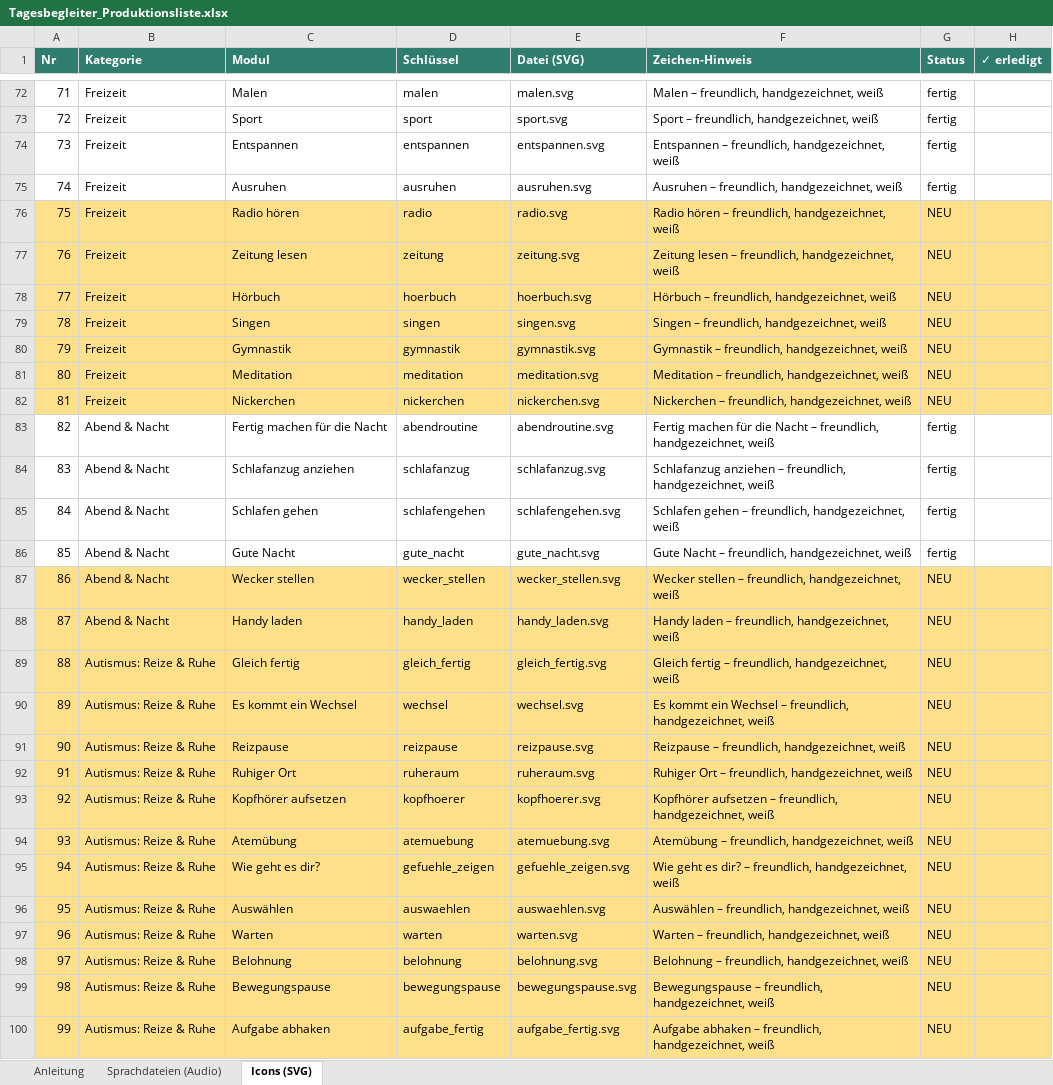
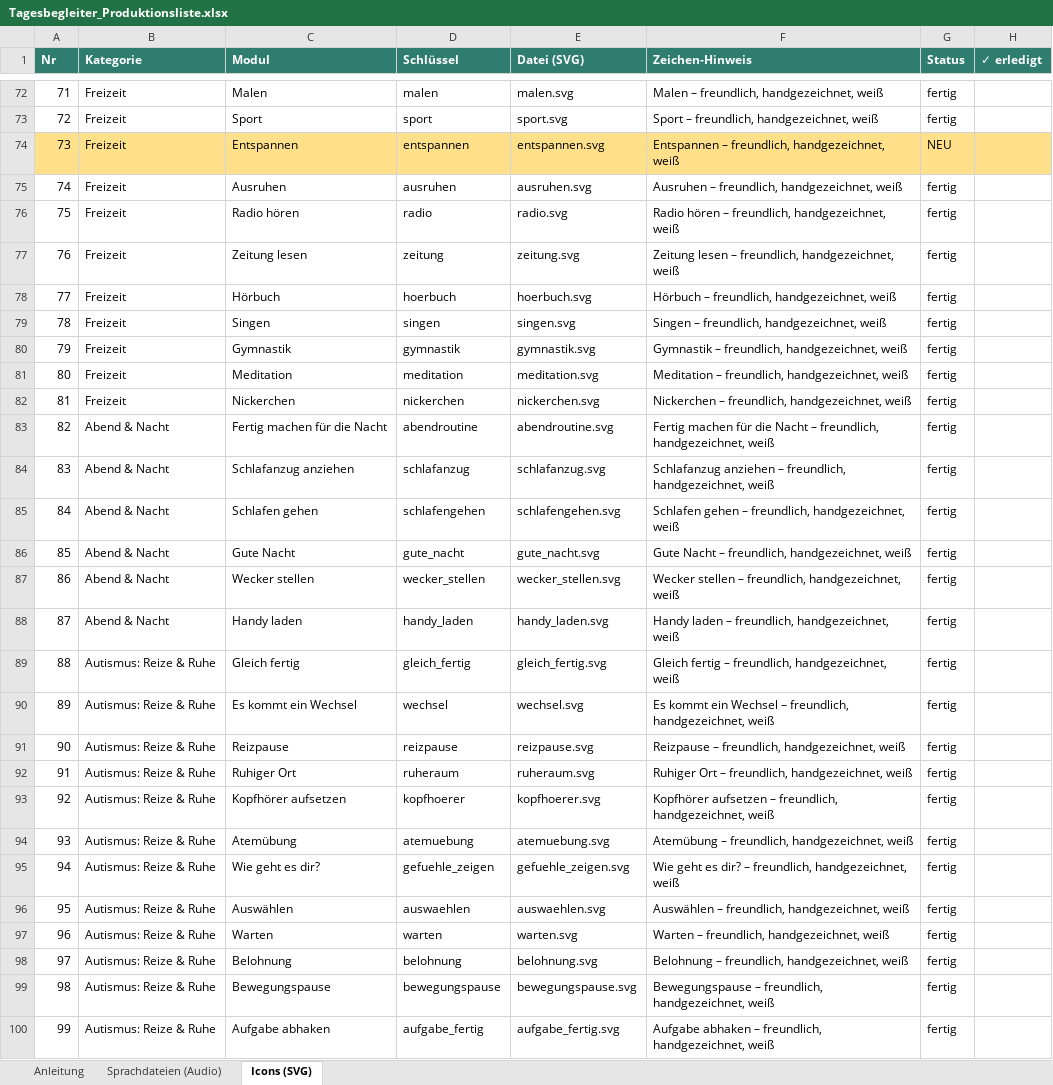
Before and after one commit to andischwaiger87-oss/Tagesplaner, an Excel workbook: Tagesbegleiter_Produktionsliste.xlsx, sheet Icons (SVG), drawn as a sheet; only a part is shown, gaps mark what is left out; values as stored, in another font and other column widths than the file's, no borders; the diff covers the shown part only; the diff names each change by its address in the sheet, - before the commit and + after, or states it on an @@ line.

```diff
--- a/Tagesbegleiter_Produktionsliste.xlsx (sheet Icons (SVG))
+++ b/Tagesbegleiter_Produktionsliste.xlsx (sheet Icons (SVG))
-A74:H74 fill: none
+A74:H74 fill: #FFE08A
-G74 (Status): fertig
+G74 (Status): NEU
-A76:H82 fill: #FFE08A
+A76:H82 fill: none
-G76:G82 (Status): NEU
+G76:G82 (Status): fertig
-A87:H100 fill: #FFE08A
+A87:H100 fill: none
-G87:G100 (Status): NEU
+G87:G100 (Status): fertig
```
Also changed, not shown: 50 added rows, 33 edited cells and cell formats elsewhere in this sheet, sheet Sprachdateien (Audio), sheet Anleitung, 4 other files.
